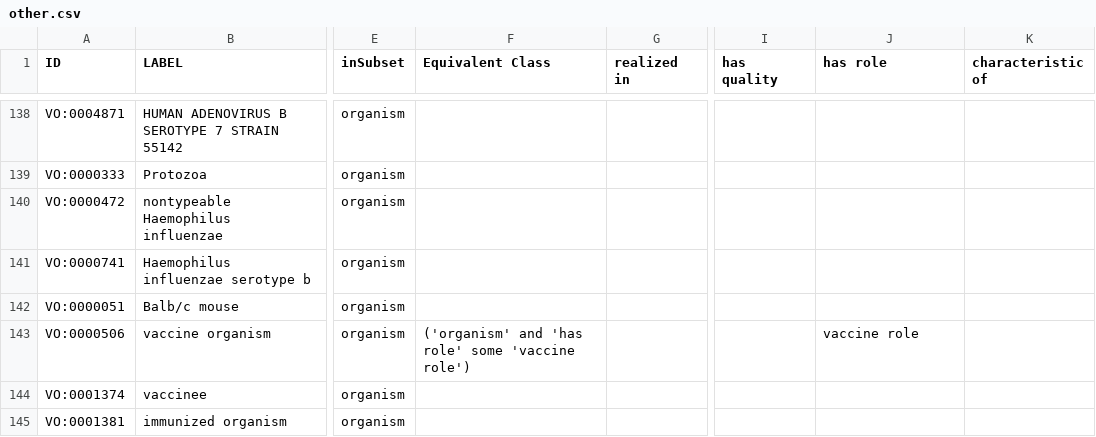
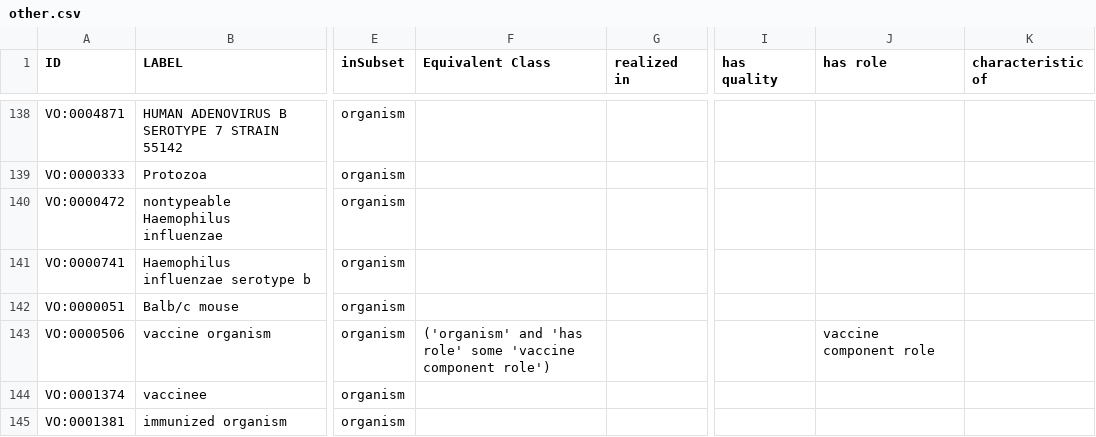
Before and after one commit to vaccineontology/VO, a CSV file: src/templates/other.csv, drawn as a sheet; only a part is shown, gaps mark what is left out; the diff names each change by its address in the sheet, - before the commit and + after, or states it on an @@ line.

```diff
--- a/src/templates/other.csv
+++ b/src/templates/other.csv
-F143 (Equivalent Class): …some 'vaccine role')
+F143 (Equivalent Class): …some 'vaccine component role')
-J143 (has role): vaccine role
+J143 (has role): vaccine component role
```
Also changed, not shown: src/templates/vo_objectProp.csv, 2 other files.
